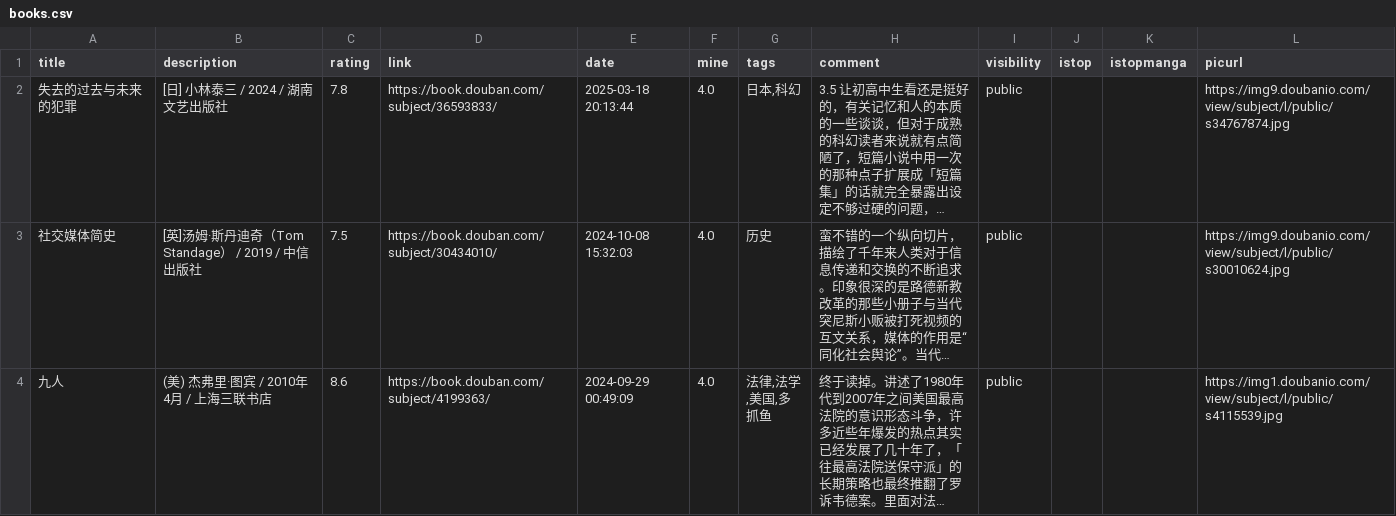
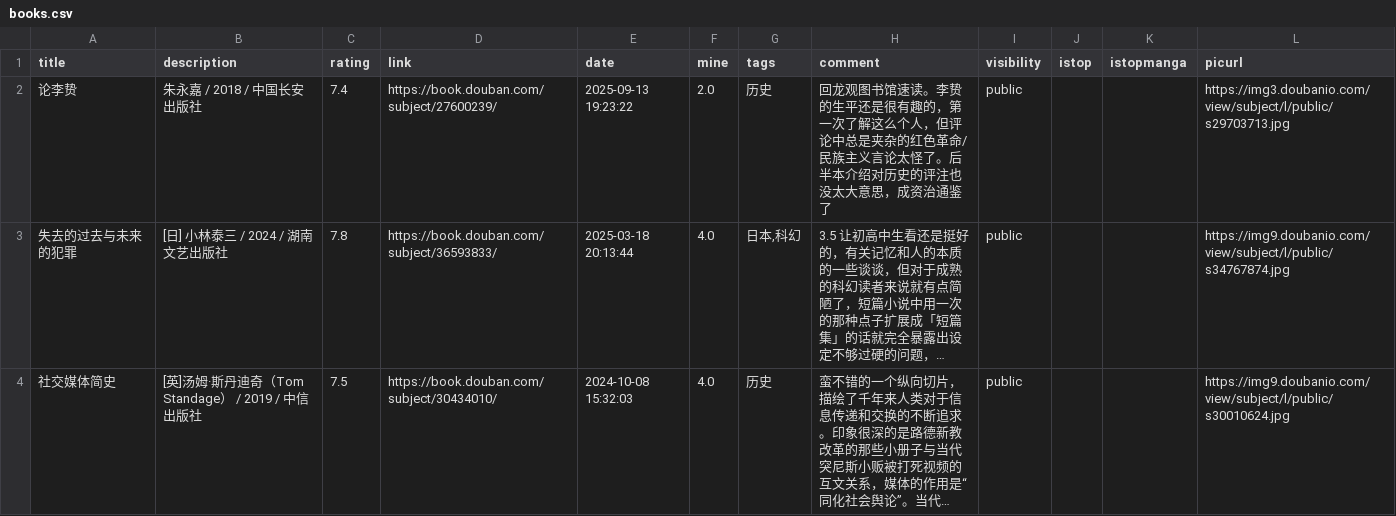
Before and after one commit to zshowing/zshowing.github.io, a CSV file: _data/books.csv, drawn as a sheet; only a part is shown; the shorter side is filled out with more unchanged rows; long unchanged cells end in …; the diff names each change by its address in the sheet, - before the commit and + after, or states it on an @@ line.

```diff
--- a/_data/books.csv
+++ b/_data/books.csv
+row 2: 论李贽 | 朱永嘉 / 2018 / 中国长安出版社 | 7.4 | https://book.douban.com/subject/27600239/ | 2025-09-13 19:23:22 | 2.0 | 历史 | 回龙观图书馆速读。李贽的生平还是很有趣的，第一次了解这么个人，但评论中总是夹杂的红色革命/民族主义言论太怪了。后半本介绍对历史的评注也没太大意思，成资治通鉴了 | public |  |  | https://img3.doubanio.com/view/subject/l/public/s29703713.jpg
```
Also changed, not shown: 2 other files.
